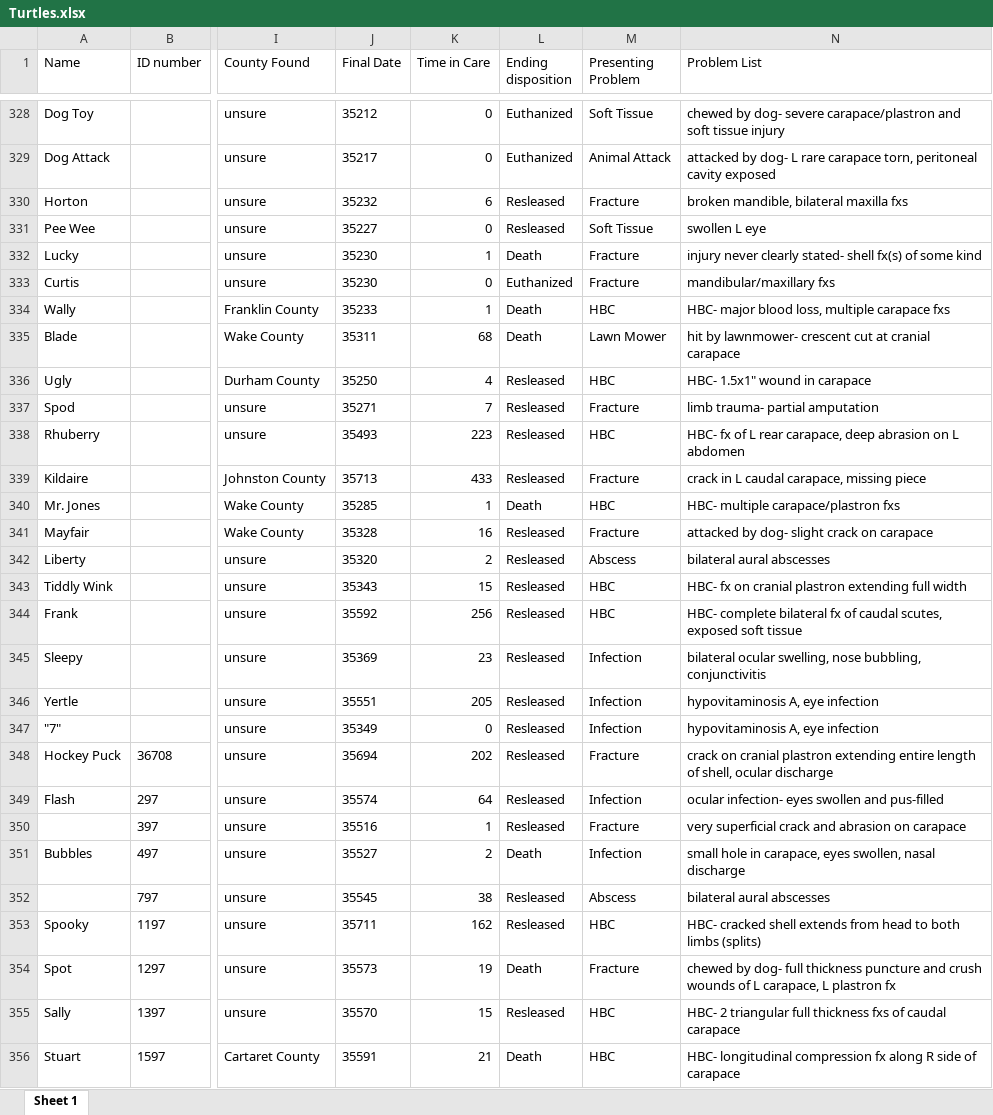
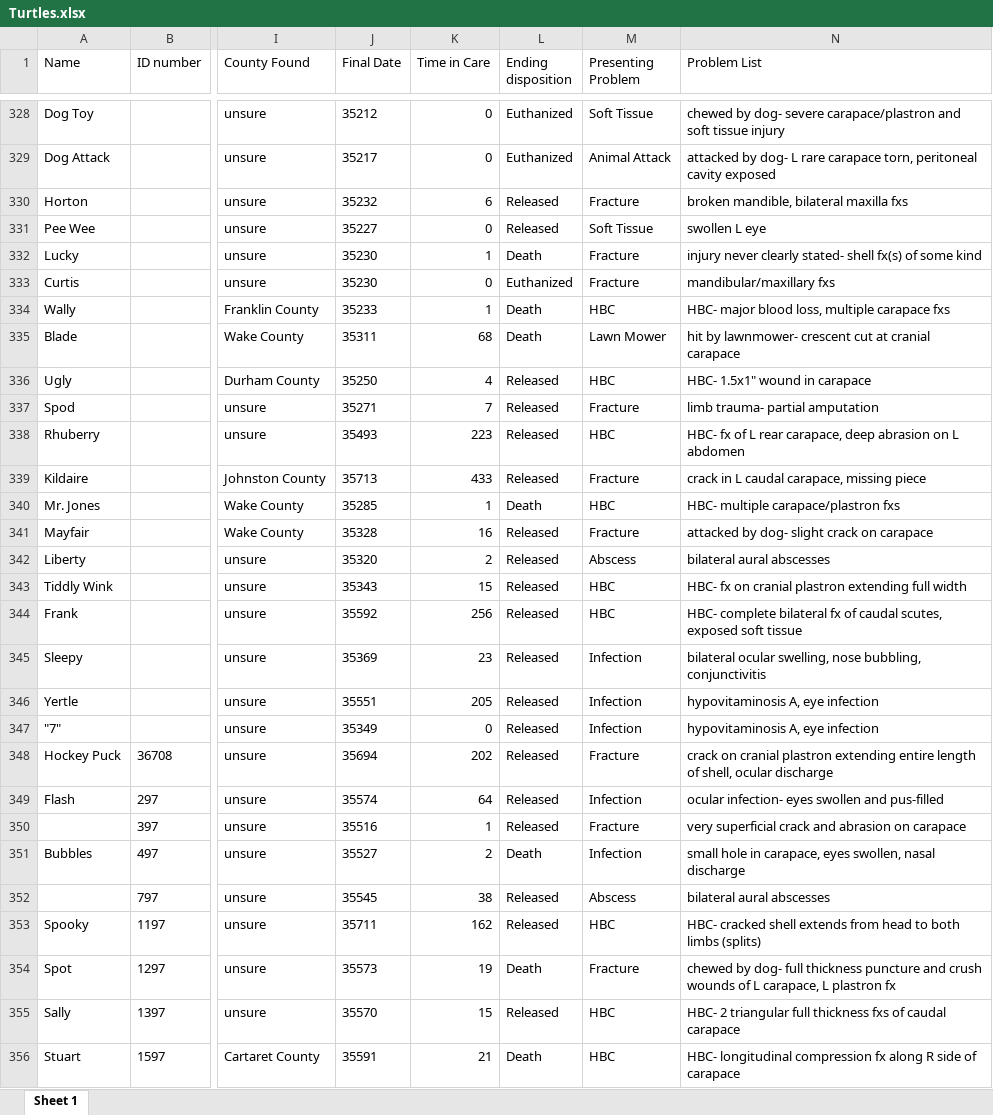
Before and after one commit to chandlerells/ST-540-Final-Project, an Excel workbook: Turtles.xlsx, sheet Sheet 1, drawn as a sheet; only a part is shown, gaps mark what is left out; values as stored, in another font and other column widths than the file's, no borders; the diff covers the shown part only; the diff names each change by its address in the sheet, - before the commit and + after, or states it on an @@ line.

```diff
--- a/Turtles.xlsx (sheet Sheet 1)
+++ b/Turtles.xlsx (sheet Sheet 1)
-L330:L331 (Ending disposition): Resleased
+L330:L331 (Ending disposition): Released
-L336:L339 (Ending disposition): Resleased
+L336:L339 (Ending disposition): Released
-L341:L350 (Ending disposition): Resleased
+L341:L350 (Ending disposition): Released
-L352:L353 (Ending disposition): Resleased
+L352:L353 (Ending disposition): Released
-L355 (Ending disposition): Resleased
+L355 (Ending disposition): Released
```
Also changed, not shown: 1239 edited cells elsewhere in this sheet, 1 other file.
